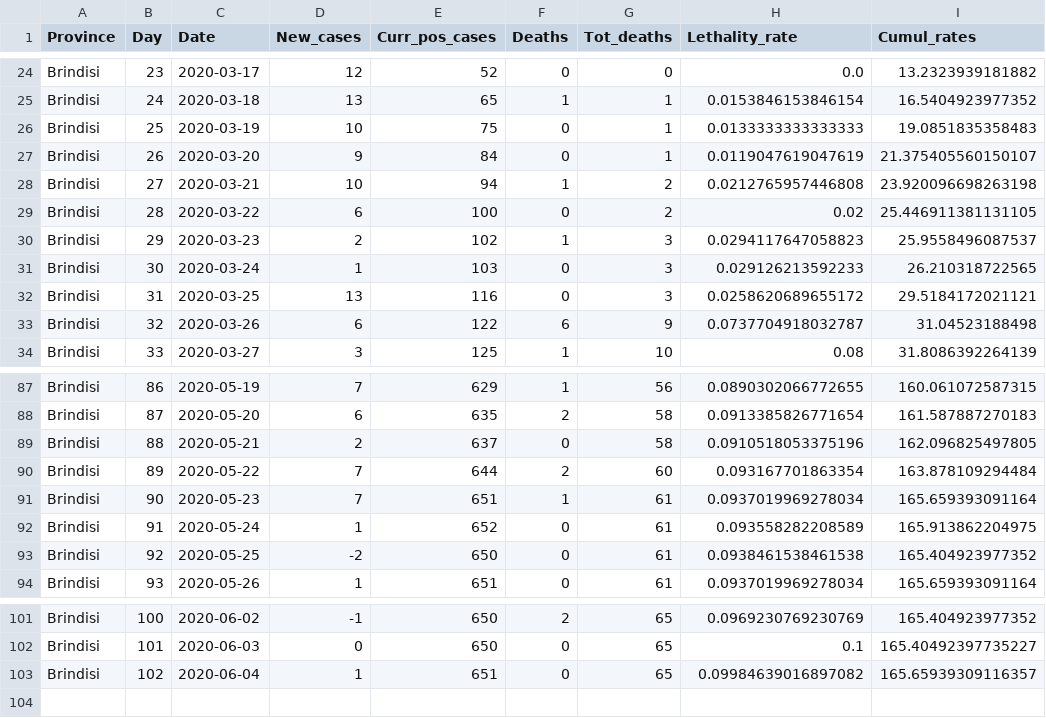
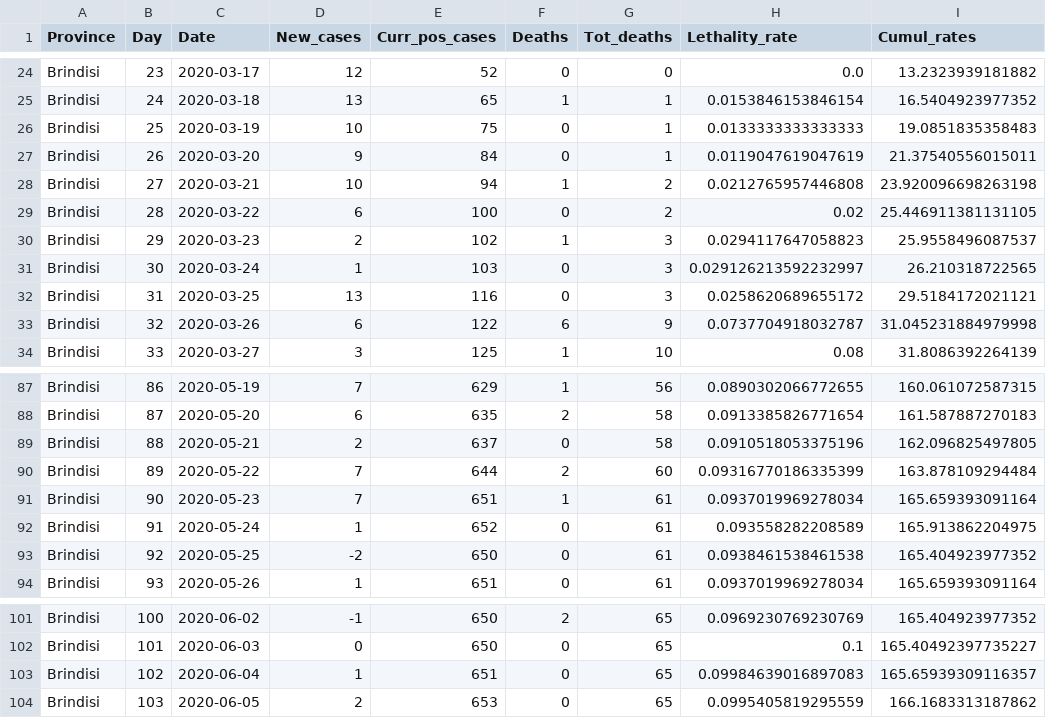
Before and after one commit to CEEDS-DEMM/COVID-Pro-Dataset, a CSV file: Deaths_Puglia/brindisi.csv, drawn as a sheet; only a part is shown, gaps mark what is left out.

```diff
--- a/Deaths_Puglia/brindisi.csv
+++ b/Deaths_Puglia/brindisi.csv
@@ -26,3 +26,3 @@ Brindisi,24,2020-03-18,13,65,1,1,0.0153846153846154,16.5404923977352
 Brindisi,25,2020-03-19,10,75,0,1,0.0133333333333333,19.0851835358483
-Brindisi,26,2020-03-20,9,84,0,1,0.0119047619047619,21.375405560150107
+Brindisi,26,2020-03-20,9,84,0,1,0.0119047619047619,21.37540556015011
 Brindisi,27,2020-03-21,10,94,1,2,0.0212765957446808,23.920096698263198
@@ -30,5 +30,5 @@ Brindisi,28,2020-03-22,6,100,0,2,0.02,25.446911381131105
 Brindisi,29,2020-03-23,2,102,1,3,0.0294117647058823,25.9558496087537
-Brindisi,30,2020-03-24,1,103,0,3,0.029126213592233,26.210318722565
+Brindisi,30,2020-03-24,1,103,0,3,0.029126213592232997,26.210318722565
 Brindisi,31,2020-03-25,13,116,0,3,0.0258620689655172,29.5184172021121
-Brindisi,32,2020-03-26,6,122,6,9,0.0737704918032787,31.04523188498
+Brindisi,32,2020-03-26,6,122,6,9,0.0737704918032787,31.045231884979998
 Brindisi,33,2020-03-27,3,125,1,10,0.08,31.8086392264139
@@ -89,3 +89,3 @@ Brindisi,87,2020-05-20,6,635,2,58,0.0913385826771654,161.587887270183
 Brindisi,88,2020-05-21,2,637,0,58,0.0910518053375196,162.096825497805
-Brindisi,89,2020-05-22,7,644,2,60,0.093167701863354,163.878109294484
+Brindisi,89,2020-05-22,7,644,2,60,0.09316770186335399,163.878109294484
 Brindisi,90,2020-05-23,7,651,1,61,0.0937019969278034,165.659393091164
@@ -102,2 +102,3 @@ Brindisi,100,2020-06-02,-1,650,2,65,0.0969230769230769,165.404923977352
 Brindisi,101,2020-06-03,0,650,0,65,0.1,165.40492397735227
-Brindisi,102,2020-06-04,1,651,0,65,0.09984639016897082,165.65939309116357
+Brindisi,102,2020-06-04,1,651,0,65,0.09984639016897083,165.65939309116357
+Brindisi,103,2020-06-05,2,653,0,65,0.0995405819295559,166.1683313187862
```
Also changed, not shown: Deaths_Puglia/bari.csv, Deaths_Puglia/barletta-andria-trani.csv, 3 other files.
